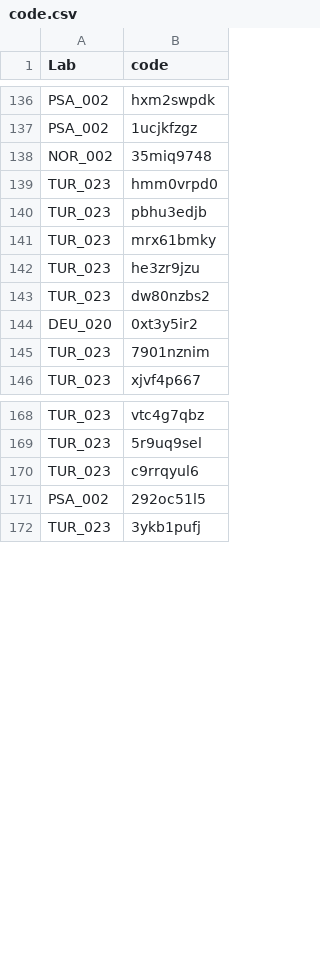
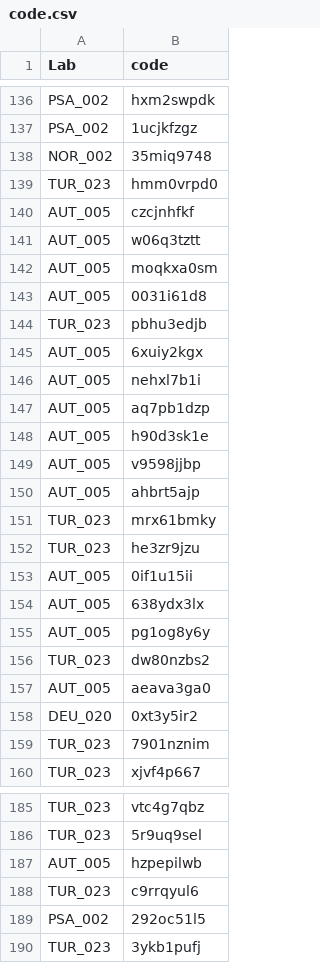
Before and after one commit to SCgeeker/PSA002_log_site, a CSV file: docs/code.csv, drawn as a sheet; only a part is shown, gaps mark what is left out; the diff covers the shown part only; the diff names each change by its address in the sheet, - before the commit and + after, or states it on an @@ line.

```diff
--- a/docs/code.csv
+++ b/docs/code.csv
+row 140: AUT_005 | czcjnhfkf
+row 141: AUT_005 | w06q3tztt
+row 142: AUT_005 | moqkxa0sm
+row 143: AUT_005 | 0031i61d8
+row 145: AUT_005 | 6xuiy2kgx
+row 146: AUT_005 | nehxl7b1i
+row 147: AUT_005 | aq7pb1dzp
+row 148: AUT_005 | h90d3sk1e
+row 149: AUT_005 | v9598jjbp
+row 150: AUT_005 | ahbrt5ajp
+row 153: AUT_005 | 0if1u15ii
+row 154: AUT_005 | 638ydx3lx
+row 155: AUT_005 | pg1og8y6y
+row 157: AUT_005 | aeava3ga0
+row 187: AUT_005 | hzpepilwb
```
Also changed, not shown: 51 added rows elsewhere in this file, 7 other files.
